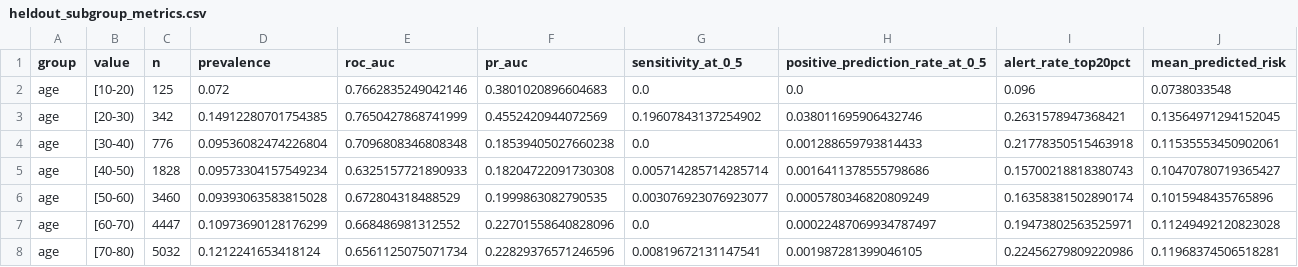
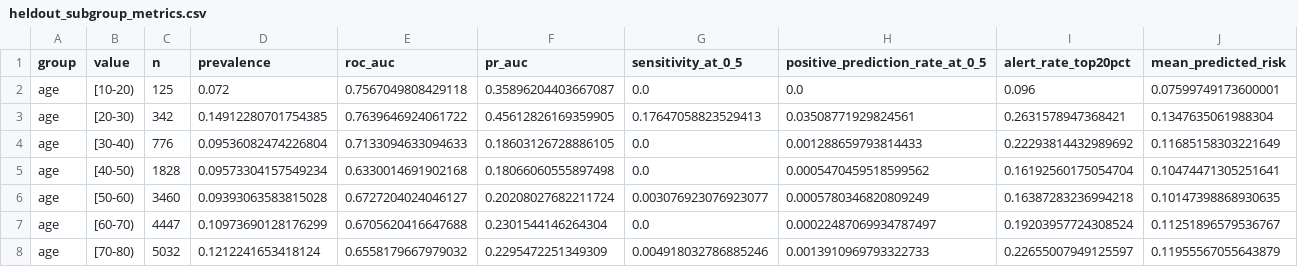
Before and after one commit to saichand-avula/BTP, a CSV file: codebase/models/heldout_subgroup_metrics.csv, drawn as a sheet; only a part is shown; the diff covers the shown part only.

```diff
--- a/codebase/models/heldout_subgroup_metrics.csv
+++ b/codebase/models/heldout_subgroup_metrics.csv
@@ -1,8 +1,8 @@
 group,value,n,prevalence,roc_auc,pr_auc,sensitivity_at_0_5,positive_prediction_rate_at_0_5,alert_rate_top20pct,mean_predicted_risk
-age,[10-20),125,0.072,0.7662835249042146,0.3801020896604683,0.0,0.0,0.096,0.0738033548
-age,[20-30),342,0.14912280701754385,0.7650427868741999,0.4552420944072569,0.19607843137254902,0.038011695906432746,0.2631578947368421,0.13564971294152045
-age,[30-40),776,0.09536082474226804,0.7096808346808348,0.18539405027660238,0.0,0.001288659793814433,0.21778350515463918,0.11535553450902061
-age,[40-50),1828,0.09573304157549234,0.6325157721890933,0.18204722091730308,0.005714285714285714,0.0016411378555798686,0.15700218818380743,0.10470780719365427
-age,[50-60),3460,0.09393063583815028,0.672804318488529,0.1999863082790535,0.003076923076923077,0.0005780346820809249,0.16358381502890174,0.1015948435765896
-age,[60-70),4447,0.10973690128176299,0.668486981312552,0.22701558640828096,0.0,0.00022487069934787497,0.19473802563525971,0.11249492120823028
-age,[70-80),5032,0.1212241653418124,0.6561125075071734,0.22829376571246596,0.00819672131147541,0.001987281399046105,0.22456279809220986,0.11968374506518281
+age,[10-20),125,0.072,0.7567049808429118,0.35896204403667087,0.0,0.0,0.096,0.07599749173600001
+age,[20-30),342,0.14912280701754385,0.7639646924061722,0.45612826169359905,0.17647058823529413,0.03508771929824561,0.2631578947368421,0.1347635061988304
+age,[30-40),776,0.09536082474226804,0.7133094633094633,0.18603126728886105,0.0,0.001288659793814433,0.22293814432989692,0.11685158303221649
+age,[40-50),1828,0.09573304157549234,0.6330014691902168,0.18066060555897498,0.0,0.0005470459518599562,0.16192560175054704,0.10474471305251641
+age,[50-60),3460,0.09393063583815028,0.6727204024046127,0.20208027682211724,0.003076923076923077,0.0005780346820809249,0.16387283236994218,0.10147398868930635
+age,[60-70),4447,0.10973690128176299,0.6705620416647688,0.2301544146264304,0.0,0.00022487069934787497,0.19203957724308524,0.11251896579536767
+age,[70-80),5032,0.1212241653418124,0.6558179667979032,0.2295472251349309,0.004918032786885246,0.0013910969793322733,0.22655007949125597,0.11955567055643879
```
Also changed, not shown: 44 edited cells elsewhere in this file, codebase/models/permutation_importance.csv, codebase/models/prediction_metrics.csv, 23 other files.
